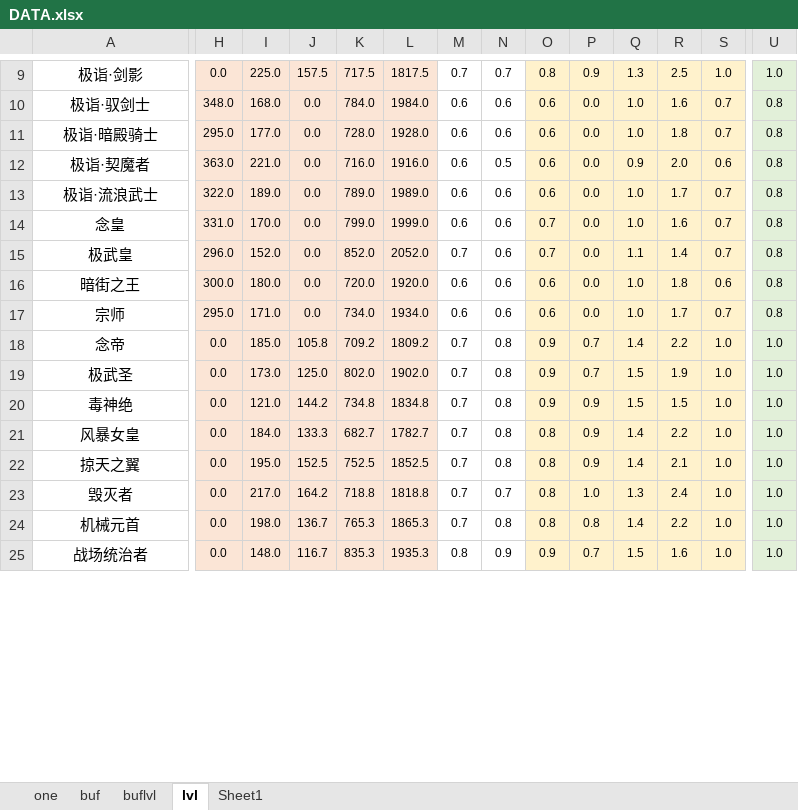
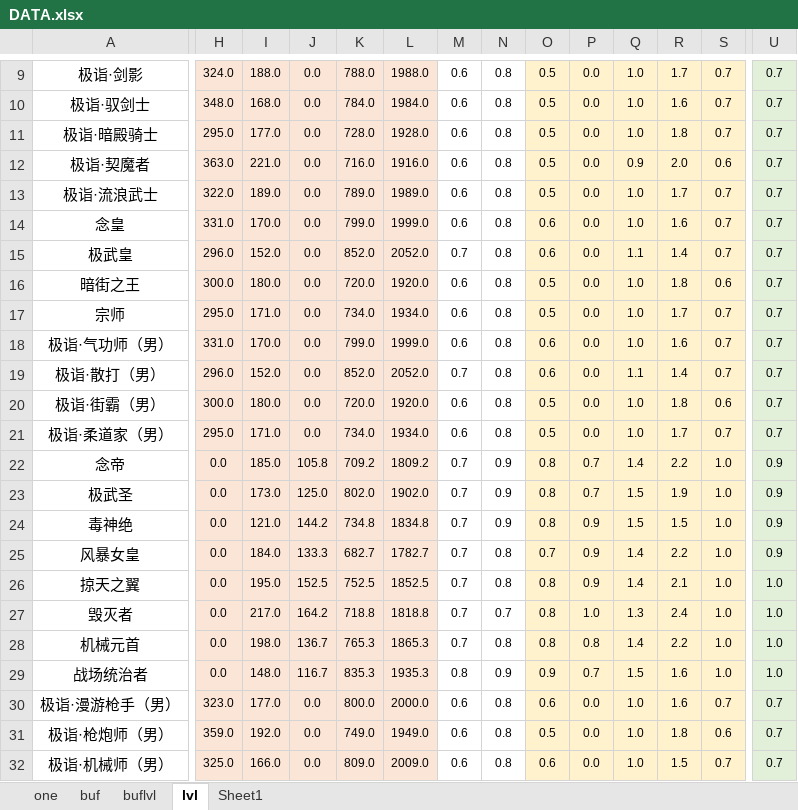
Before and after one commit to fzls/dnf_calc, an Excel workbook: DATA.xlsx, sheet lvl, drawn as a sheet; only a part is shown, gaps mark what is left out; values as stored, in another font and other column widths than the file's, no borders; addresses are those after the commit; rows hold the shown columns only; the diff covers the shown part only; the diff names each change by its address in the sheet, - before the commit and + after, or states it on an @@ line.

```diff
--- a/DATA.xlsx (sheet lvl)
+++ b/DATA.xlsx (sheet lvl)
-H9: 0.0
+H9: 324.0
-I9: 225.0
+I9: 188.0
-J9: 157.5
+J9: 0.0
-K9: 717.5
+K9: 788.0
-L9: 1817.5
+L9: 1988.0
-M9: 0.7
+M9: 0.6
-N9: 0.7
+N9: 0.8
-O9: 0.8
+O9: 0.5
-P9: 0.9
+P9: 0.0
-Q9: 1.3
+Q9: 1.0
-R9: 2.5
+R9: 1.7
-S9: 1.0
+S9: 0.7
-U9: 1.0
+U9: 0.7
-N10:N11: 0.6
+N10:N11: 0.8
-O10:O13: 0.6
+O10:O13: 0.5
-U10:U17: 0.8
+U10:U17: 0.7
-N12: 0.5
+N12: 0.8
-N13:N17: 0.6
+N13:N17: 0.8
-O14:O15: 0.7
+O14:O15: 0.6
-O16:O17: 0.6
+O16:O17: 0.5
+row 18: 极诣·气功师（男） | 331.0 | 170.0 | 0.0 | 799.0 | 1999.0 | 0.6 | 0.8 | 0.6 | 0.0 | 1.0 | 1.6 | 0.7 | 0.7
+row 19: 极诣·散打（男） | 296.0 | 152.0 | 0.0 | 852.0 | 2052.0 | 0.7 | 0.8 | 0.6 | 0.0 | 1.1 | 1.4 | 0.7 | 0.7
+row 20: 极诣·街霸（男） | 300.0 | 180.0 | 0.0 | 720.0 | 1920.0 | 0.6 | 0.8 | 0.5 | 0.0 | 1.0 | 1.8 | 0.6 | 0.7
+row 21: 极诣·柔道家（男） | 295.0 | 171.0 | 0.0 | 734.0 | 1934.0 | 0.6 | 0.8 | 0.5 | 0.0 | 1.0 | 1.7 | 0.7 | 0.7
-N22:N24: 0.8
+N22:N24: 0.9
-O22:O24: 0.9
+O22:O24: 0.8
-U22:U25: 1.0
+U22:U25: 0.9
-O25: 0.8
+O25: 0.7
+row 30: 极诣·漫游枪手（男） | 323.0 | 177.0 | 0.0 | 800.0 | 2000.0 | 0.6 | 0.8 | 0.6 | 0.0 | 1.0 | 1.6 | 0.7 | 0.7
+row 31: 极诣·枪炮师（男） | 359.0 | 192.0 | 0.0 | 749.0 | 1949.0 | 0.6 | 0.8 | 0.5 | 0.0 | 1.0 | 1.8 | 0.6 | 0.7
+row 32: 极诣·机械师（男） | 325.0 | 166.0 | 0.0 | 809.0 | 2009.0 | 0.6 | 0.8 | 0.6 | 0.0 | 1.0 | 1.5 | 0.7 | 0.7
```
Also changed, not shown: 1 added row and 170 edited cells elsewhere in this sheet, 1 other file.
